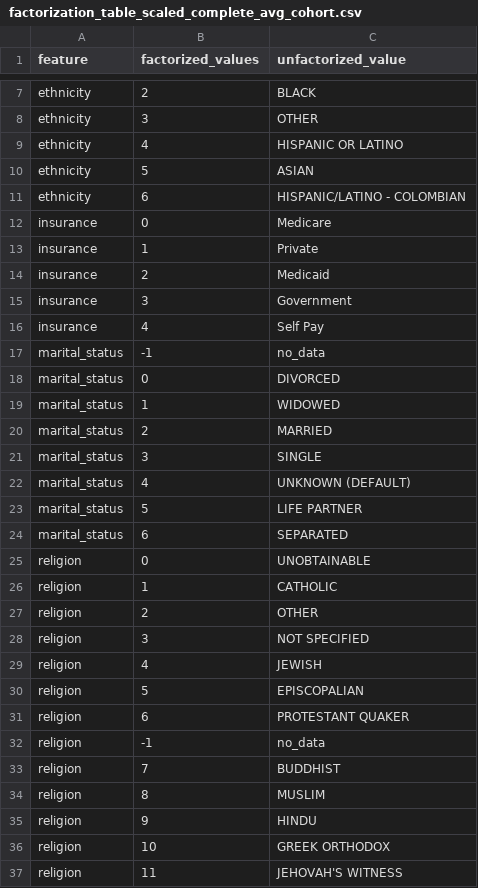
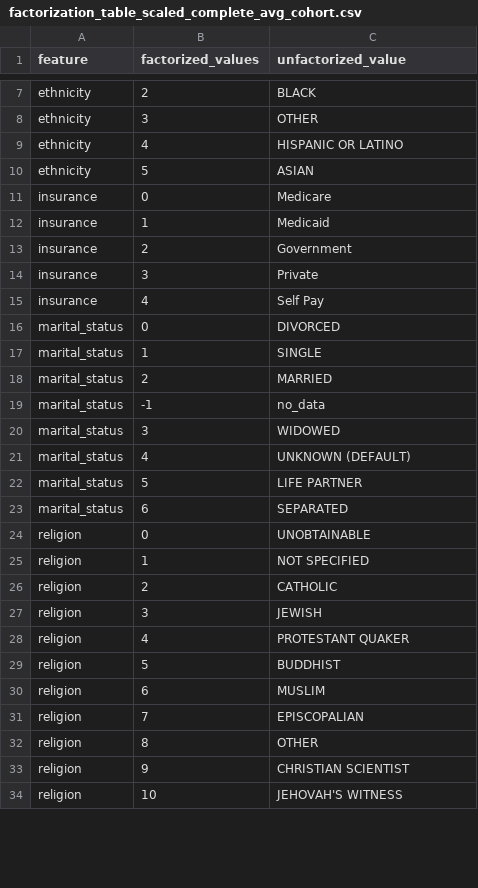
Before and after one commit to JayVeezy1/MA_thesis, a CSV file: supplements/factorization_table_scaled_complete_avg_cohort.csv, drawn as a sheet; only a part is shown, gaps mark what is left out; the diff covers the shown part only.

```diff
--- a/supplements/factorization_table_scaled_complete_avg_cohort.csv
+++ b/supplements/factorization_table_scaled_complete_avg_cohort.csv
@@ -10,13 +10,12 @@ ethnicity,4,HISPANIC OR LATINO
 ethnicity,5,ASIAN
-ethnicity,6,HISPANIC/LATINO - COLOMBIAN
 insurance,0,Medicare
-insurance,1,Private
-insurance,2,Medicaid
-insurance,3,Government
+insurance,1,Medicaid
+insurance,2,Government
+insurance,3,Private
 insurance,4,Self Pay
+marital_status,0,DIVORCED
+marital_status,1,SINGLE
+marital_status,2,MARRIED
 marital_status,-1,no_data
-marital_status,0,DIVORCED
-marital_status,1,WIDOWED
-marital_status,2,MARRIED
-marital_status,3,SINGLE
+marital_status,3,WIDOWED
 marital_status,4,UNKNOWN (DEFAULT)
@@ -25,13 +24,11 @@ marital_status,6,SEPARATED
 religion,0,UNOBTAINABLE
-religion,1,CATHOLIC
-religion,2,OTHER
-religion,3,NOT SPECIFIED
-religion,4,JEWISH
-religion,5,EPISCOPALIAN
-religion,6,PROTESTANT QUAKER
-religion,-1,no_data
-religion,7,BUDDHIST
-religion,8,MUSLIM
-religion,9,HINDU
-religion,10,GREEK ORTHODOX
-religion,11,JEHOVAH'S WITNESS
+religion,1,NOT SPECIFIED
+religion,2,CATHOLIC
+religion,3,JEWISH
+religion,4,PROTESTANT QUAKER
+religion,5,BUDDHIST
+religion,6,MUSLIM
+religion,7,EPISCOPALIAN
+religion,8,OTHER
+religion,9,CHRISTIAN SCIENTIST
+religion,10,JEHOVAH'S WITNESS
```
Also changed, not shown: 2 added rows, 2 removed rows and 3 edited cells elsewhere in this file, 5 other files.
